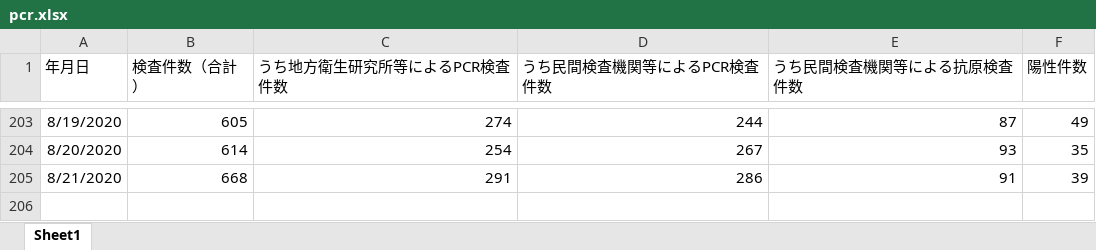
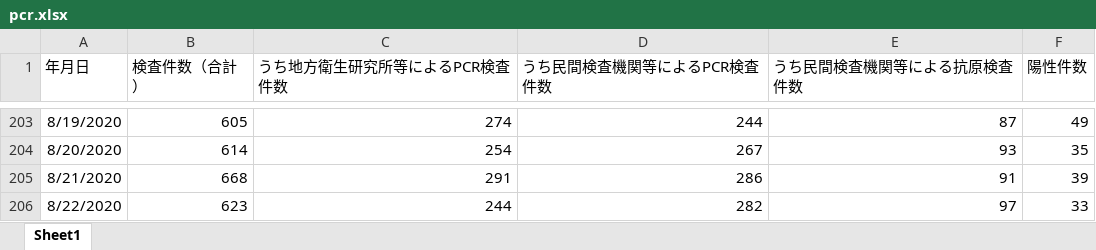
Before and after one commit to stop-covid19-hyogo/covid19-scraping, an Excel workbook: pcr.xlsx, sheet Sheet1, drawn as a sheet; only a part is shown, gaps mark what is left out; values as stored, in another font and other column widths than the file's, no borders; the diff names each change by its address in the sheet, - before the commit and + after, or states it on an @@ line.

```diff
--- a/pcr.xlsx (sheet Sheet1)
+++ b/pcr.xlsx (sheet Sheet1)
+row 206: 8/22/2020 | 623 | 244 | 282 | 97 | 33
```
Also changed, not shown: yousei.xlsx, 8 other files.
